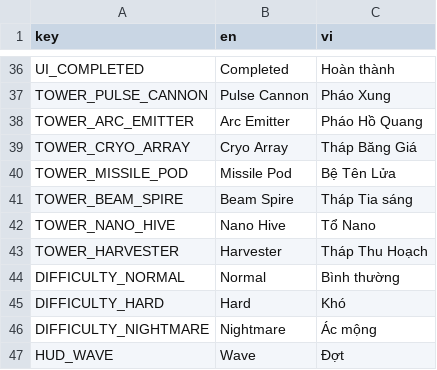
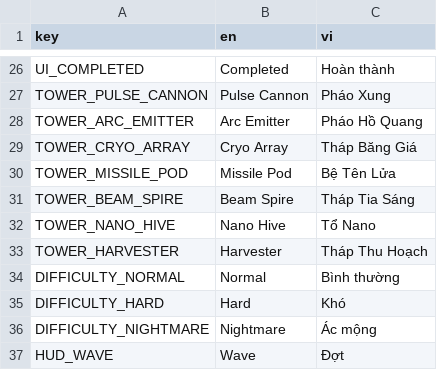
Before and after one commit to trongpong/last-signal, a CSV file: content/translations/ui.csv, drawn as a sheet; only a part is shown, gaps mark what is left out; the diff covers the shown part only.

```diff
--- a/content/translations/ui.csv
+++ b/content/translations/ui.csv
@@ -40,3 +30,3 @@ TOWER_CRYO_ARRAY,Cryo Array,Tháp Băng Giá
 TOWER_MISSILE_POD,Missile Pod,Bệ Tên Lửa
-TOWER_BEAM_SPIRE,Beam Spire,Tháp Tia sáng
+TOWER_BEAM_SPIRE,Beam Spire,Tháp Tia Sáng
 TOWER_NANO_HIVE,Nano Hive,Tổ Nano
```
Also changed, not shown: 21 removed rows and 5 edited cells elsewhere in this file.
